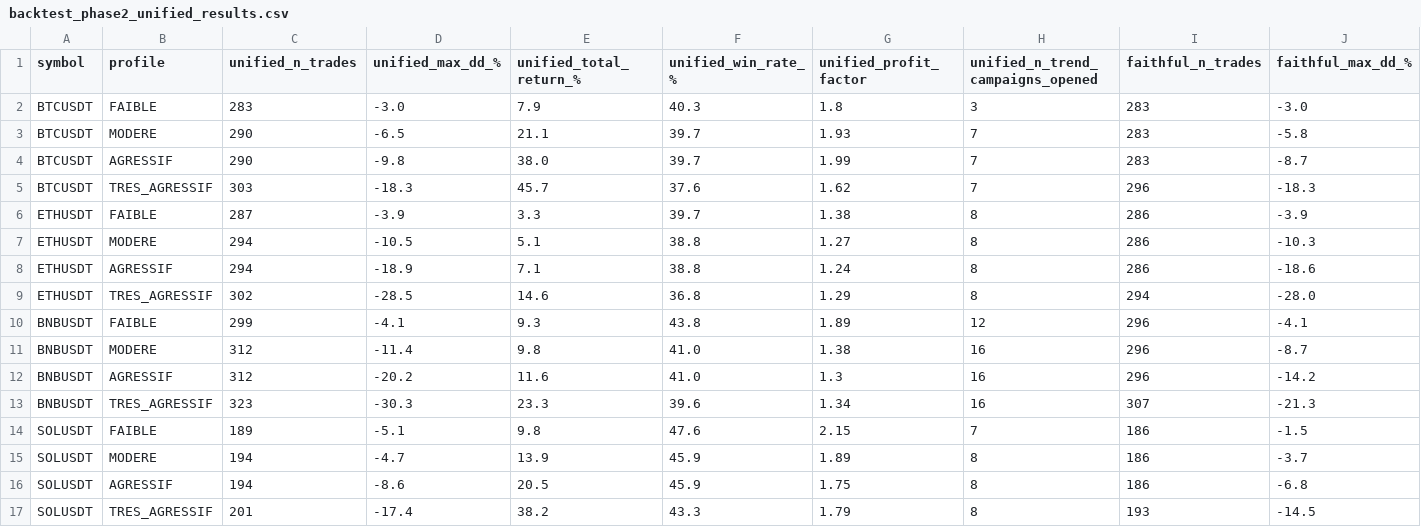
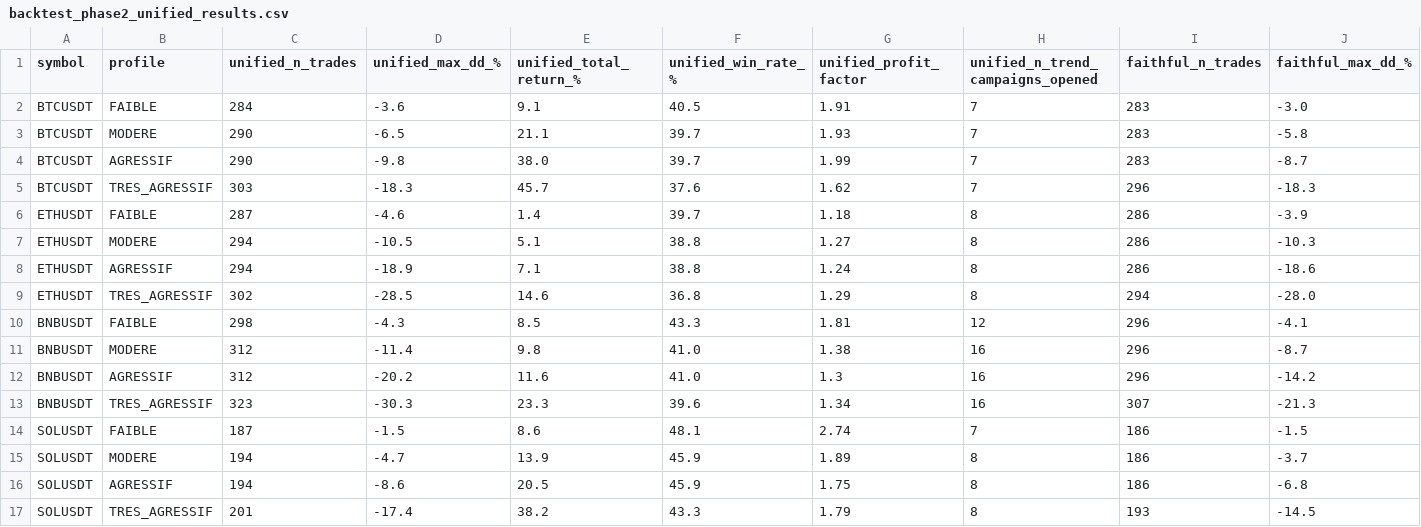
Before and after one commit to emilesbr/emile, a CSV file: results/backtest_phase2_unified_results.csv, drawn as a sheet; only a part is shown; the diff names each change by its address in the sheet, - before the commit and + after, or states it on an @@ line.

```diff
--- a/results/backtest_phase2_unified_results.csv
+++ b/results/backtest_phase2_unified_results.csv
-C2 (unified_n_trades): 283
+C2 (unified_n_trades): 284
-D2 (unified_max_dd_%): -3.0
+D2 (unified_max_dd_%): -3.6
-E2 (unified_total_return_%): 7.9
+E2 (unified_total_return_%): 9.1
-F2 (unified_win_rate_%): 40.3
+F2 (unified_win_rate_%): 40.5
-G2 (unified_profit_factor): 1.8
+G2 (unified_profit_factor): 1.91
-H2 (unified_n_trend_campaigns_opened): 3
+H2 (unified_n_trend_campaigns_opened): 7
-D6 (unified_max_dd_%): -3.9
+D6 (unified_max_dd_%): -4.6
-E6 (unified_total_return_%): 3.3
+E6 (unified_total_return_%): 1.4
-G6 (unified_profit_factor): 1.38
+G6 (unified_profit_factor): 1.18
-C10 (unified_n_trades): 299
+C10 (unified_n_trades): 298
-D10 (unified_max_dd_%): -4.1
+D10 (unified_max_dd_%): -4.3
-E10 (unified_total_return_%): 9.3
+E10 (unified_total_return_%): 8.5
-F10 (unified_win_rate_%): 43.8
+F10 (unified_win_rate_%): 43.3
-G10 (unified_profit_factor): 1.89
+G10 (unified_profit_factor): 1.81
-C14 (unified_n_trades): 189
+C14 (unified_n_trades): 187
-D14 (unified_max_dd_%): -5.1
+D14 (unified_max_dd_%): -1.5
-E14 (unified_total_return_%): 9.8
+E14 (unified_total_return_%): 8.6
-F14 (unified_win_rate_%): 47.6
+F14 (unified_win_rate_%): 48.1
-G14 (unified_profit_factor): 2.15
+G14 (unified_profit_factor): 2.74
```
Also changed, not shown: 3 other files.
